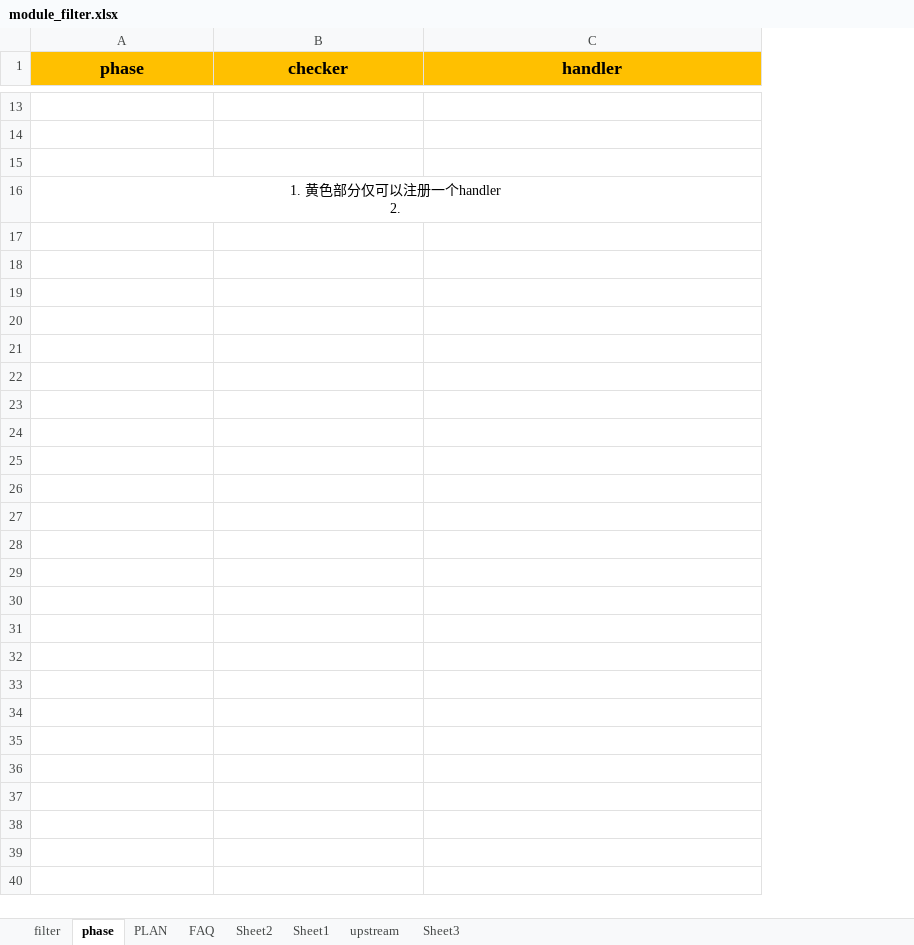
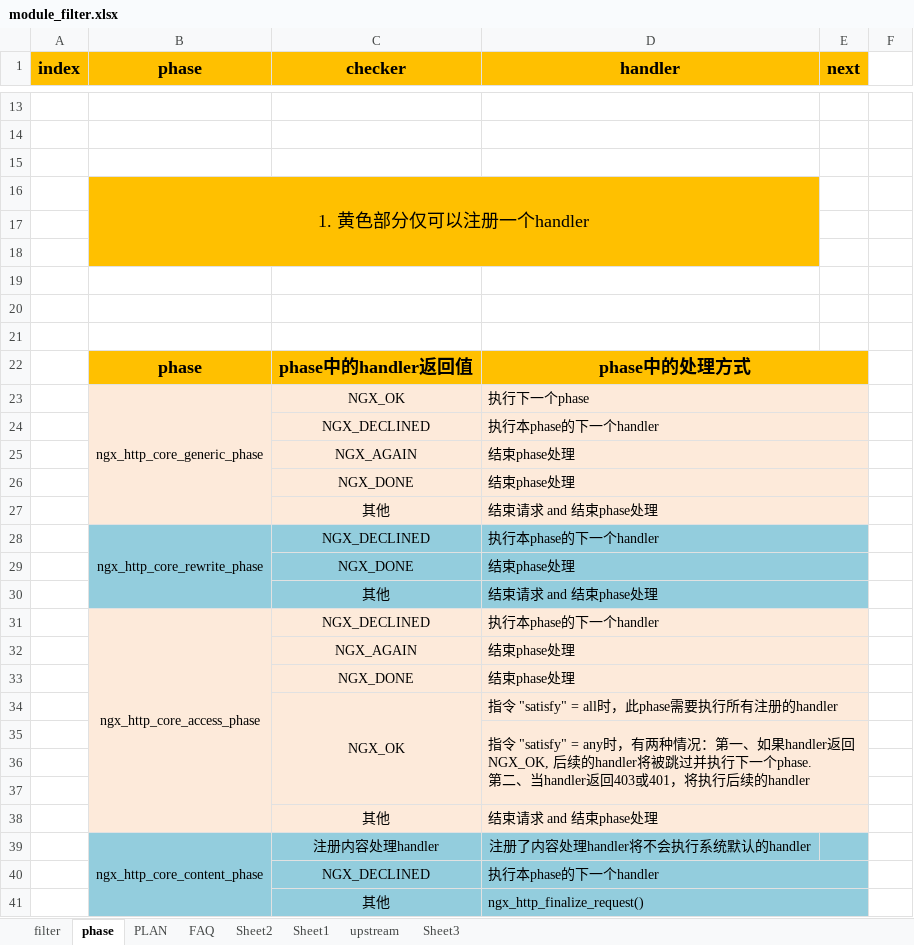
Before and after one commit to feifei435/nginx-source-analysis, an Excel workbook: src/debug/analysis/filter模块/module_filter.xlsx, sheet phase, drawn as a sheet; only a part is shown, gaps mark what is left out; values as stored, in another font and other column widths than the file's, no borders; addresses are those after the commit; ↵ is a line break in a cell; the diff names each change by its address in the sheet, - before the commit and + after, or states it on an @@ line.

```diff
--- a/src/debug/analysis/filter模块/module_filter.xlsx (sheet phase)
+++ b/src/debug/analysis/filter模块/module_filter.xlsx (sheet phase)
+column A (index), empty
+column E (next), empty
+column F, empty
-B16 (phase): 1. 黄色部分仅可以注册一个handler ↵ 2.
+B16 (phase): 1. 黄色部分仅可以注册一个handler
-B16:D16 fill: none
+B16:D16 fill: #FFC000
@@ B16 text size: larger @@
+row 17: (empty)
+row 18: (empty)
+row 19: (empty)
+row 20: (empty)
+row 21: (empty)
+row 22:  | phase | phase中的handler返回值 | phase中的处理方式
+row 23:  | ngx_http_core_generic_phase | NGX_OK | 执行下一个phase
+row 24:  |  | NGX_DECLINED | 执行本phase的下一个handler
+row 25:  |  | NGX_AGAIN | 结束phase处理
+row 26:  |  | NGX_DONE | 结束phase处理
+row 27:  |  | 其他 | 结束请求 and 结束phase处理
+row 28:  | ngx_http_core_rewrite_phase | NGX_DECLINED | 执行本phase的下一个handler
+row 29:  |  | NGX_DONE | 结束phase处理
+row 30:  |  | 其他 | 结束请求 and 结束phase处理
+row 31:  | ngx_http_core_access_phase | NGX_DECLINED | 执行本phase的下一个handler
+row 32:  |  | NGX_AGAIN | 结束phase处理
+row 33:  |  | NGX_DONE | 结束phase处理
+row 34:  |  | NGX_OK | 指令 "satisfy" = all时，此phase需要执行所有注册的handler
+row 35:  |  |  | 指令 "satisfy" = any时，有两种情况：第一、如果handler返回NGX_OK, 后续的handler将被跳过并执行下一个phase. ↵ 第二、当handler返回403或401，将执行后续的handler
+row 36: (empty)
+row 37: (empty)
+row 38:  |  | 其他 | 结束请求 and 结束phase处理
+row 39:  | ngx_http_core_content_phase | 注册内容处理handler | 注册了内容处理handler将不会执行系统默认的handler
+row 40:  |  | NGX_DECLINED | 执行本phase的下一个handler
+row 41:  |  | 其他 | ngx_http_finalize_request()
```
Also changed, not shown: sheet FAQ, 1 other file.
